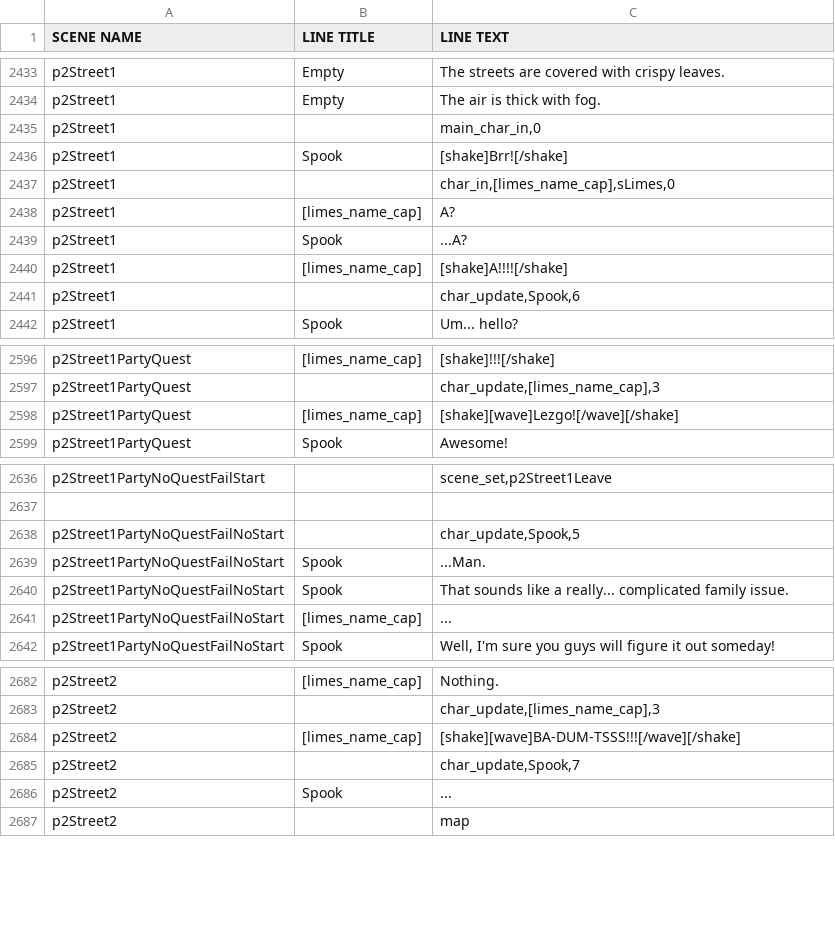
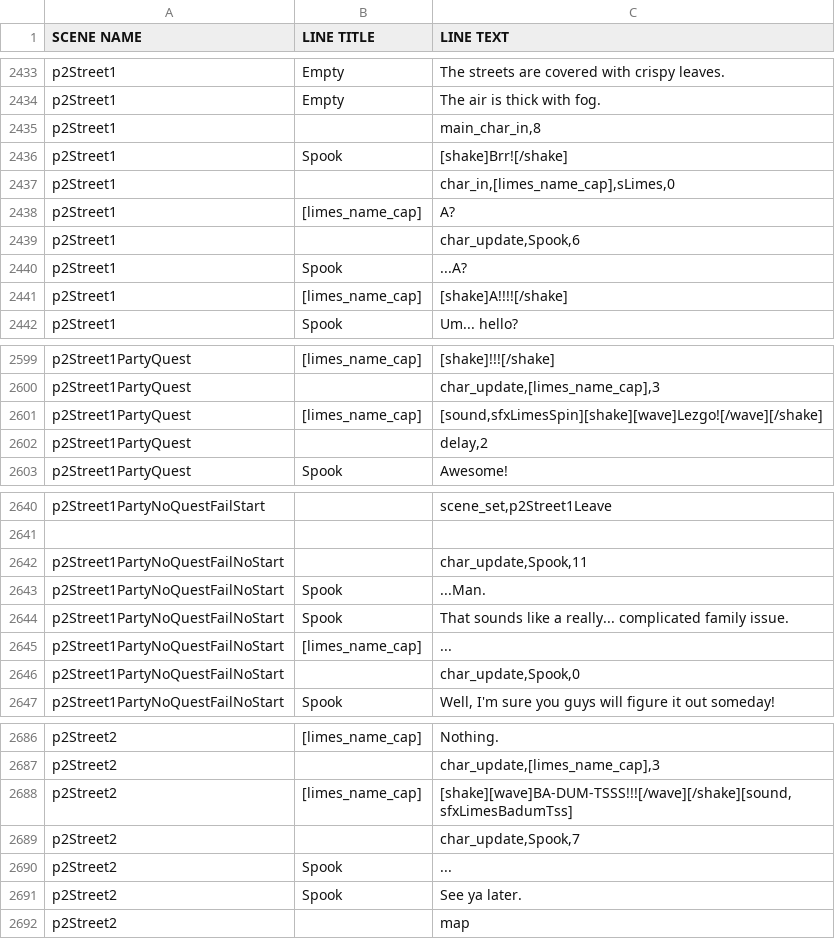
Before and after one commit to kazak29/Spooktober_2026_GameJam, a CSV file: datafiles/lines.csv, drawn as a sheet; only a part is shown, gaps mark what is left out; the diff covers the shown part only.

Commit message:
Street day 2 done

```diff
--- a/datafiles/lines.csv
+++ b/datafiles/lines.csv
@@ -2434,3 +2434,3 @@ p2Street1,Empty,The streets are covered with crispy leaves.
 p2Street1,Empty,The air is thick with fog.
-p2Street1,,"main_char_in,0"
+p2Street1,,"main_char_in,8"
 p2Street1,Spook,[shake]Brr![/shake]
@@ -2438,5 +2438,5 @@ p2Street1,,"char_in,[limes_name_cap],sLimes,0"
 p2Street1,[limes_name_cap],A?
+p2Street1,,"char_update,Spook,6"
 p2Street1,Spook,...A?
 p2Street1,[limes_name_cap],[shake]A!!!![/shake]
-p2Street1,,"char_update,Spook,6"
 p2Street1,Spook,Um... hello?
@@ -2597,3 +2600,4 @@ p2Street1PartyQuest,[limes_name_cap],[shake]!!![/shake]
 p2Street1PartyQuest,,"char_update,[limes_name_cap],3"
-p2Street1PartyQuest,[limes_name_cap],[shake][wave]Lezgo![/wave][/shake]
+p2Street1PartyQuest,[limes_name_cap],"[sound,sfxLimesSpin][shake][wave]Lezgo![/wave][/shake]"
+p2Street1PartyQuest,,"delay,2"
 p2Street1PartyQuest,Spook,Awesome!
@@ -2637,3 +2641,3 @@ p2Street1PartyNoQuestFailStart,,"scene_set,p2Street1Leave"
 ,,
-p2Street1PartyNoQuestFailNoStart,,"char_update,Spook,5"
+p2Street1PartyNoQuestFailNoStart,,"char_update,Spook,11"
 p2Street1PartyNoQuestFailNoStart,Spook,...Man.
@@ -2641,2 +2645,3 @@ p2Street1PartyNoQuestFailNoStart,Spook,That sounds like a really... complicated
 p2Street1PartyNoQuestFailNoStart,[limes_name_cap],...
+p2Street1PartyNoQuestFailNoStart,,"char_update,Spook,0"
 p2Street1PartyNoQuestFailNoStart,Spook,"Well, I'm sure you guys will figure it out someday!"
@@ -2683,5 +2687,6 @@ p2Street2,[limes_name_cap],Nothing.
 p2Street2,,"char_update,[limes_name_cap],3"
-p2Street2,[limes_name_cap],[shake][wave]BA-DUM-TSSS!!![/wave][/shake]
+p2Street2,[limes_name_cap],"[shake][wave]BA-DUM-TSSS!!![/wave][/shake][sound,sfxLimesBadumTss]"
 p2Street2,,"char_update,Spook,7"
 p2Street2,Spook,...
+p2Street2,Spook,See ya later.
 p2Street2,,map
```
Also changed, not shown: 4 added rows, 3 removed rows and 13 edited cells elsewhere in this file, 15 other files.
